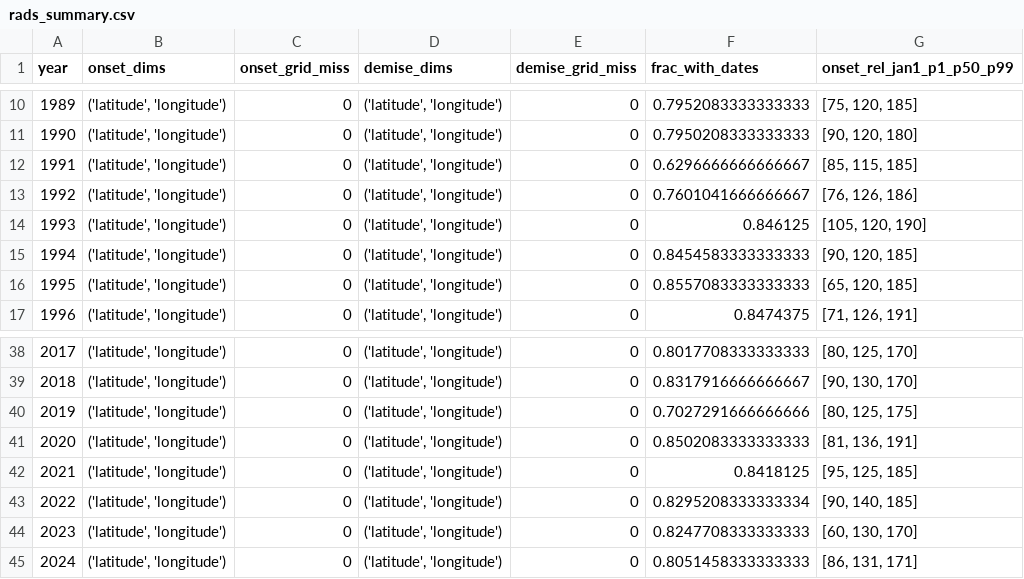
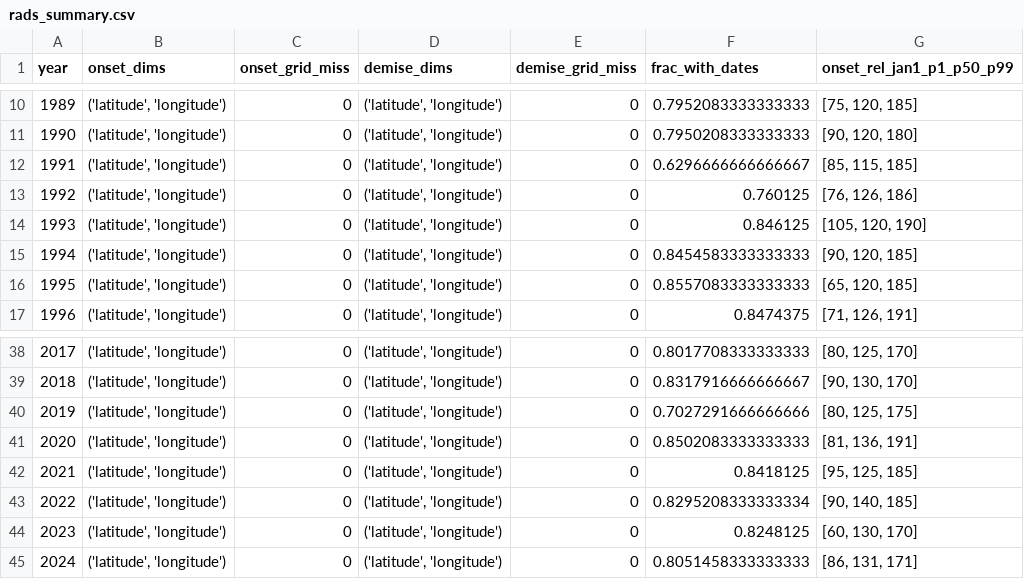
Before and after one commit to shadowhgni/quick_test_farm_size_claude, a CSV file: dry_spell_v7/ci_results/rads_summary.csv, drawn as a sheet; only a part is shown, gaps mark what is left out.

```diff
--- a/dry_spell_v7/ci_results/rads_summary.csv
+++ b/dry_spell_v7/ci_results/rads_summary.csv
@@ -12,3 +12,3 @@ year,onset_dims,onset_grid_miss,demise_dims,demise_grid_miss,frac_with_dates,ons
 1991,"('latitude', 'longitude')",0,"('latitude', 'longitude')",0,0.6296666666666667,"[85, 115, 185]"
-1992,"('latitude', 'longitude')",0,"('latitude', 'longitude')",0,0.7601041666666667,"[76, 126, 186]"
+1992,"('latitude', 'longitude')",0,"('latitude', 'longitude')",0,0.760125,"[76, 126, 186]"
 1993,"('latitude', 'longitude')",0,"('latitude', 'longitude')",0,0.846125,"[105, 120, 190]"
@@ -43,3 +43,3 @@ year,onset_dims,onset_grid_miss,demise_dims,demise_grid_miss,frac_with_dates,ons
 2022,"('latitude', 'longitude')",0,"('latitude', 'longitude')",0,0.8295208333333334,"[90, 140, 185]"
-2023,"('latitude', 'longitude')",0,"('latitude', 'longitude')",0,0.8247708333333333,"[60, 130, 170]"
+2023,"('latitude', 'longitude')",0,"('latitude', 'longitude')",0,0.8248125,"[60, 130, 170]"
 2024,"('latitude', 'longitude')",0,"('latitude', 'longitude')",0,0.8051458333333333,"[86, 131, 171]"
```
Also changed, not shown: dry_spell_v7/ci_results/zone_summary_first_spell_prob.csv, dry_spell_v7/ci_results/zone_summary_nb_spells.csv, 37 other files.
